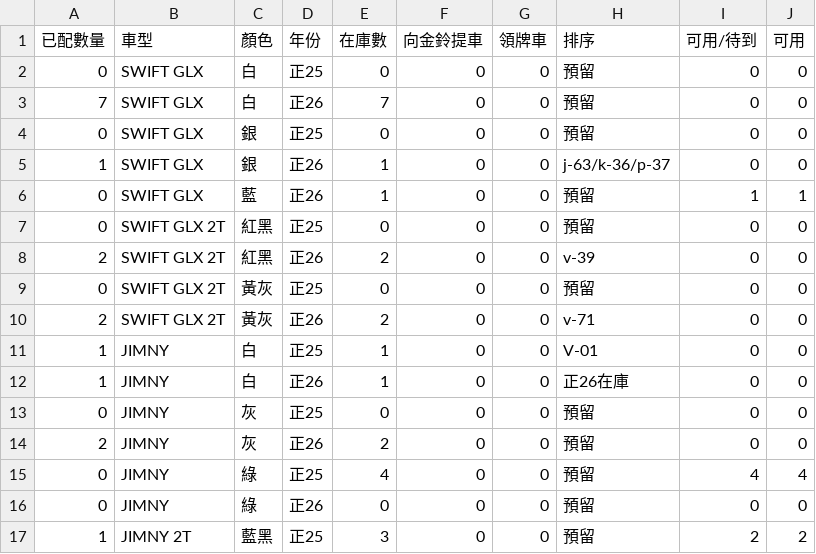
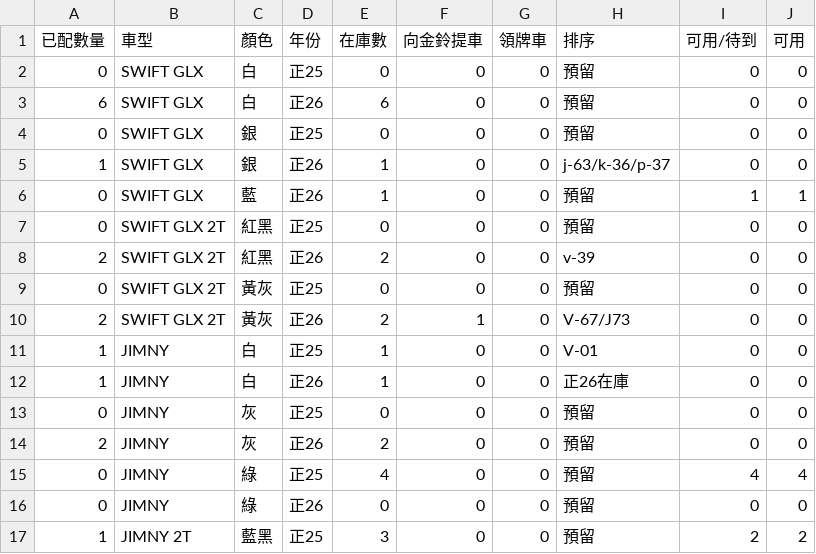
Before and after one commit to subarudms/suzuki-inventory, a CSV file: inventory.csv, drawn as a sheet; only a part is shown.

Commit message:
Update: 2026-04-17 11:46:16.829535

```diff
--- a/inventory.csv
+++ b/inventory.csv
@@ -2,3 +2,3 @@
 0,SWIFT GLX,白,正25,0,0,0,預留,0,0
-7,SWIFT GLX,白,正26,7,0,0,預留,0,0
+6,SWIFT GLX,白,正26,6,0,0,預留,0,0
 0,SWIFT GLX,銀,正25,0,0,0,預留,0,0
@@ -9,3 +9,3 @@
 0,SWIFT GLX 2T,黃灰,正25,0,0,0,預留,0,0
-2,SWIFT GLX 2T,黃灰,正26,2,0,0,v-71,0,0
+2,SWIFT GLX 2T,黃灰,正26,2,1,0,V-67/J73,0,0
 1,JIMNY,白,正25,1,0,0,V-01,0,0
```
